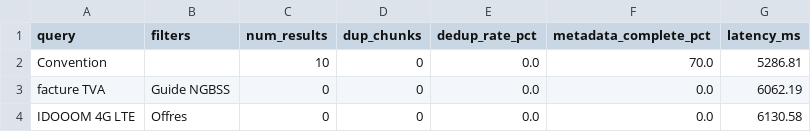
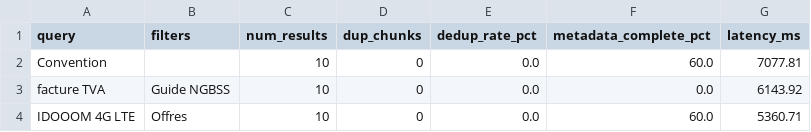
Before and after one commit to Mohamed1slem/backend-for-askUrPdf, a CSV file: B/search_eval.csv, drawn as a sheet.

Commit message:
add evalute_search

```diff
--- a/B/search_eval.csv
+++ b/B/search_eval.csv
@@ -1,4 +1,4 @@
 query,filters,num_results,dup_chunks,dedup_rate_pct,metadata_complete_pct,latency_ms
-Convention,,10,0,0.0,70.0,5286.81
-facture TVA,Guide NGBSS,0,0,0.0,0.0,6062.19
-IDOOOM 4G LTE,Offres,0,0,0.0,0.0,6130.58
+Convention,,10,0,0.0,60.0,7077.81
+facture TVA,Guide NGBSS,10,0,0.0,0.0,6143.92
+IDOOOM 4G LTE,Offres,10,0,0.0,60.0,5360.71
```
